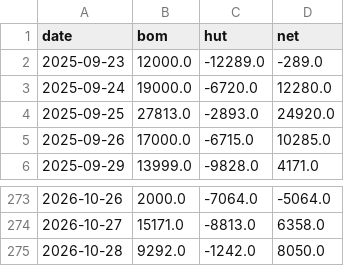
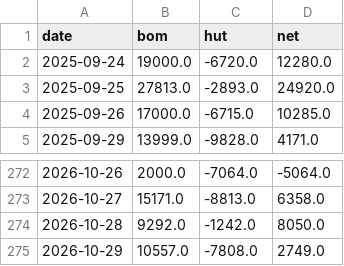
Before and after one commit to BrosPartners/liquidity-crawler, a CSV file: data/omo_volume.csv, drawn as a sheet; only a part is shown, gaps mark what is left out.

```diff
--- a/data/omo_volume.csv
+++ b/data/omo_volume.csv
@@ -1,3 +1,2 @@
 date,bom,hut,net
-2025-09-23,12000.0,-12289.0,-289.0
 2025-09-24,19000.0,-6720.0,12280.0
@@ -275 +274,2 @@ date,bom,hut,net
 2026-10-28,9292.0,-1242.0,8050.0
+2026-10-29,10557.0,-7808.0,2749.0
```
Also changed, not shown: data/bond_yield.csv, data/interbank_rates.csv, 8 other files.
